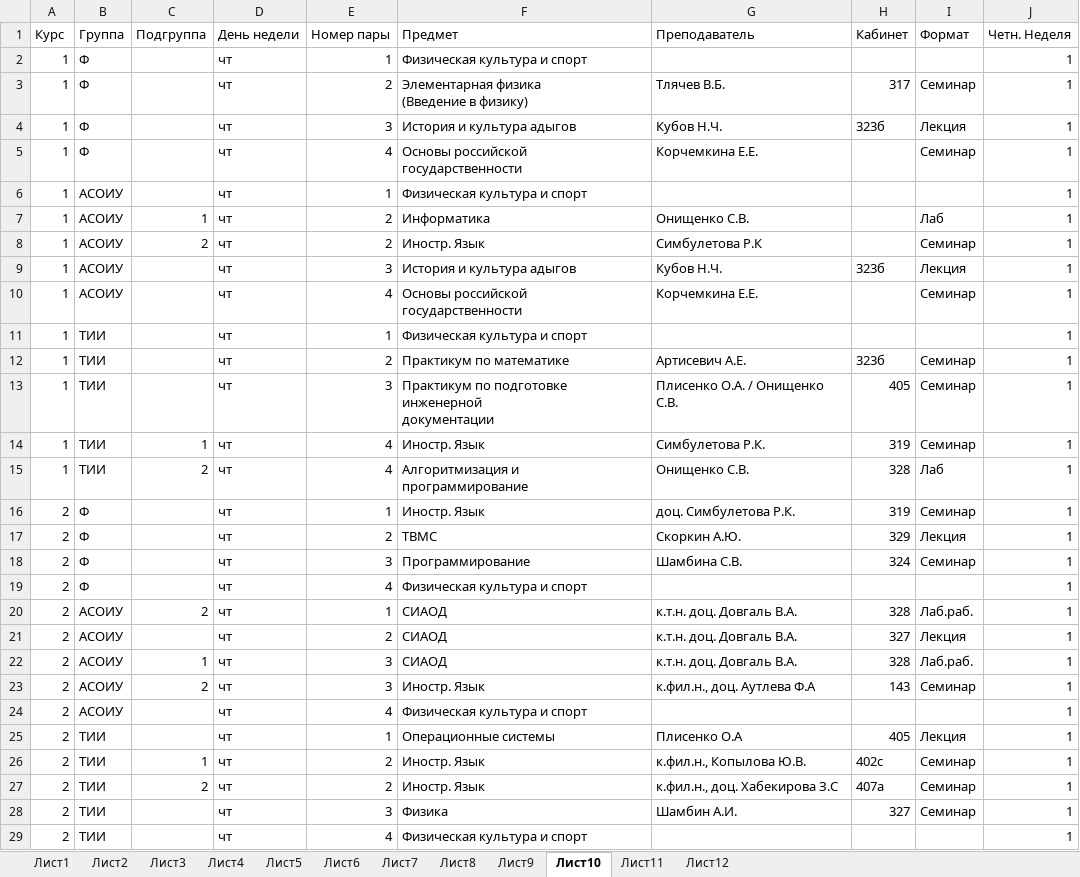
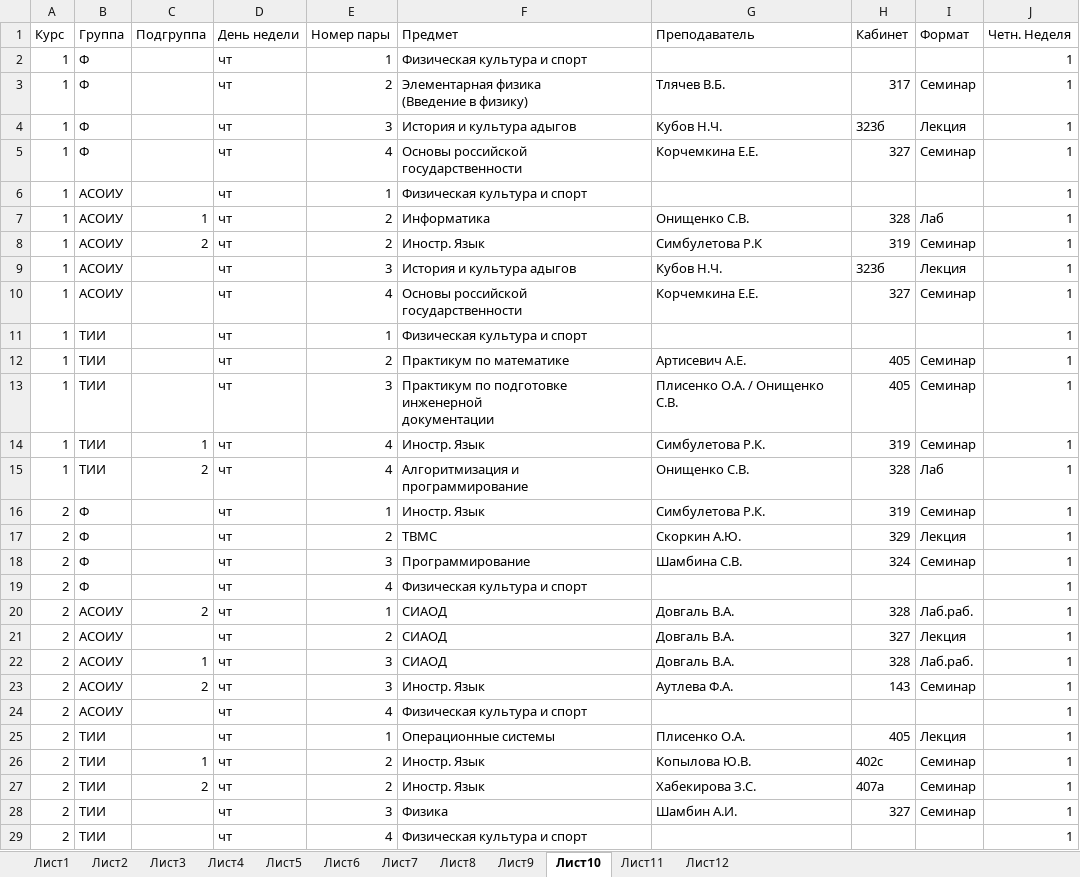
Before and after one commit to brandonzorn/ASU_Schedule, an Excel workbook: asuschedule/document.xlsx, sheet Лист10, drawn as a sheet; only a part is shown; values as stored, in another font and other column widths than the file's, no borders; the diff names each change by its address in the sheet, - before the commit and + after, or states it on an @@ line.

```diff
--- a/asuschedule/document.xlsx (sheet Лист10)
+++ b/asuschedule/document.xlsx (sheet Лист10)
-H5 (Кабинет): (empty)
+H5 (Кабинет): 327
-H7 (Кабинет): (empty)
+H7 (Кабинет): 328
-H8 (Кабинет): (empty)
+H8 (Кабинет): 319
-H10 (Кабинет): (empty)
+H10 (Кабинет): 327
-H12 (Кабинет): 323б
+H12 (Кабинет): 405
-G16 (Преподаватель): доц. Симбулетова Р.К.
+G16 (Преподаватель): Симбулетова Р.К.
-G20:G22 (Преподаватель): к.т.н. доц. Довгаль В.А.
+G20:G22 (Преподаватель): Довгаль В.А.
-G23 (Преподаватель): к.фил.н., доц. Аутлева Ф.А
+G23 (Преподаватель): Аутлева Ф.А.
-G25 (Преподаватель): Плисенко О.А
+G25 (Преподаватель): Плисенко О.А.
-G26 (Преподаватель): к.фил.н., Копылова Ю.В.
+G26 (Преподаватель): Копылова Ю.В.
-G27 (Преподаватель): к.фил.н., доц. Хабекирова З.С
+G27 (Преподаватель): Хабекирова З.С.
```
Also changed, not shown: sheet Лист8, sheet Лист7, sheet Лист9, sheet Лист11, sheet Лист12.
